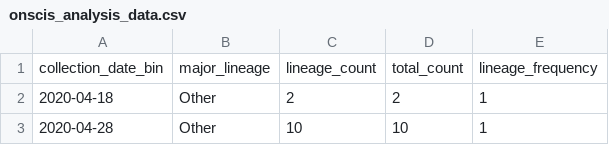
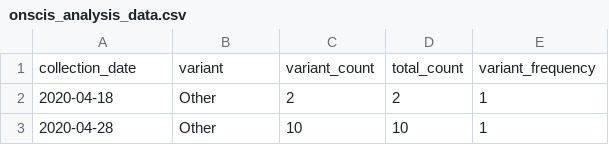
Before and after one commit to Biology3579/SARSCoV2Assignment, a CSV file: data/onscis_analysis_data.csv, drawn as a sheet; only a part is shown; removed rows and columns are numbered as before the commit, all else as after; the diff names each change by its address in the sheet, - before the commit and + after, or states it on an @@ line.

```diff
--- a/data/onscis_analysis_data.csv
+++ b/data/onscis_analysis_data.csv
-row 1: collection_date_bin | major_lineage | lineage_count | total_count | lineage_frequency
+row 1: collection_date | variant | variant_count | total_count | variant_frequency
```
Also changed, not shown: data/sanger_analysis_data.csv, 5 other files.
